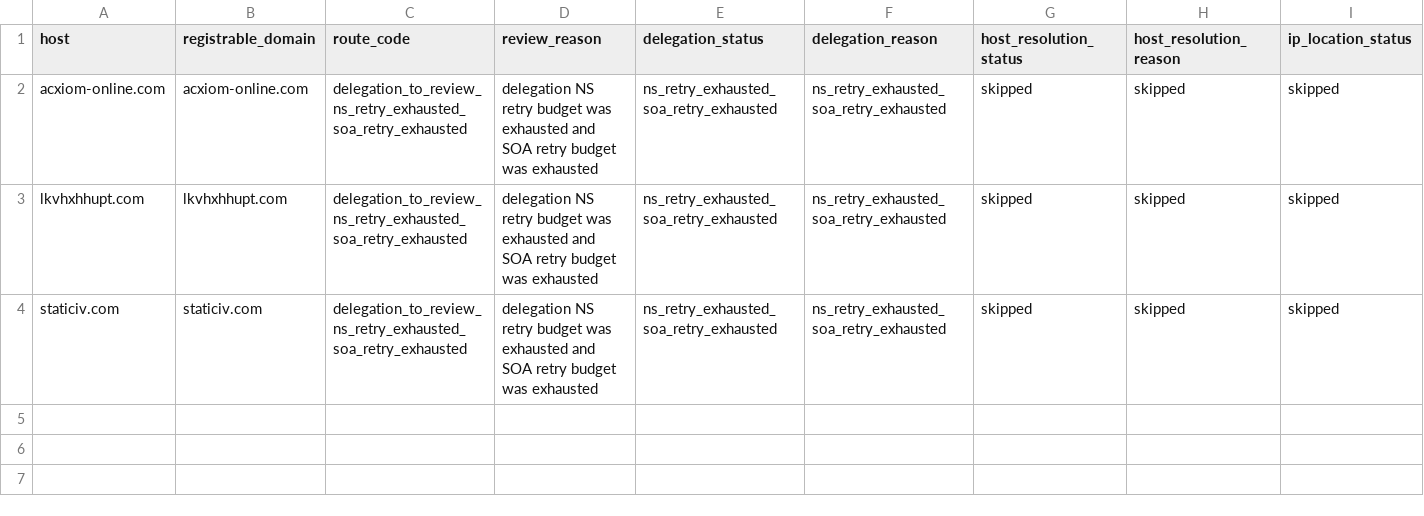
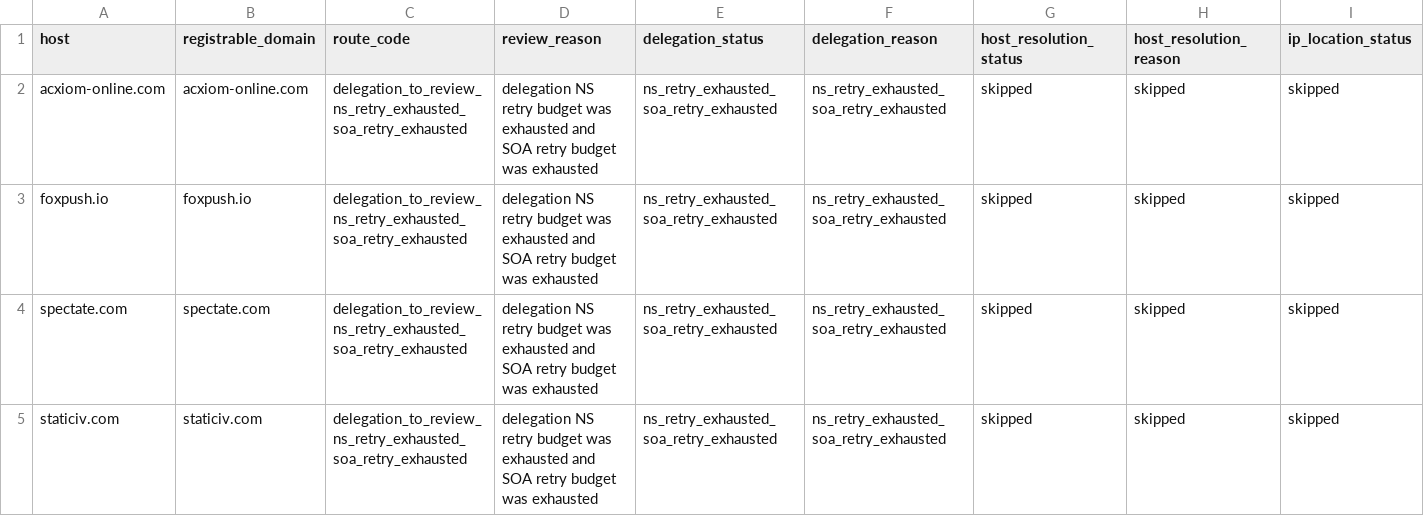
Before and after one commit to oxfa/niamodretlif, a CSV file: output/review/block.csv, drawn as a sheet; only a part is shown; rows hold the shown columns only; the diff names each change by its address in the sheet, - before the commit and + after, or states it on an @@ line.

```diff
--- a/output/review/block.csv
+++ b/output/review/block.csv
-A3 (host): lkvhxhhupt.com
+A3 (host): foxpush.io
-B3 (registrable_domain): lkvhxhhupt.com
+B3 (registrable_domain): foxpush.io
+row 4: spectate.com | spectate.com | delegation_to_review_ns_retry_exhausted_soa_retry_exhausted | delegation NS retry budget was exhausted and SOA retry budget was exhausted | ns_retry_exhausted_soa_retry_exhausted | ns_retry_exhausted_soa_retry_exhausted | skipped | skipped | skipped
```
Also changed, not shown: 2 other files.
